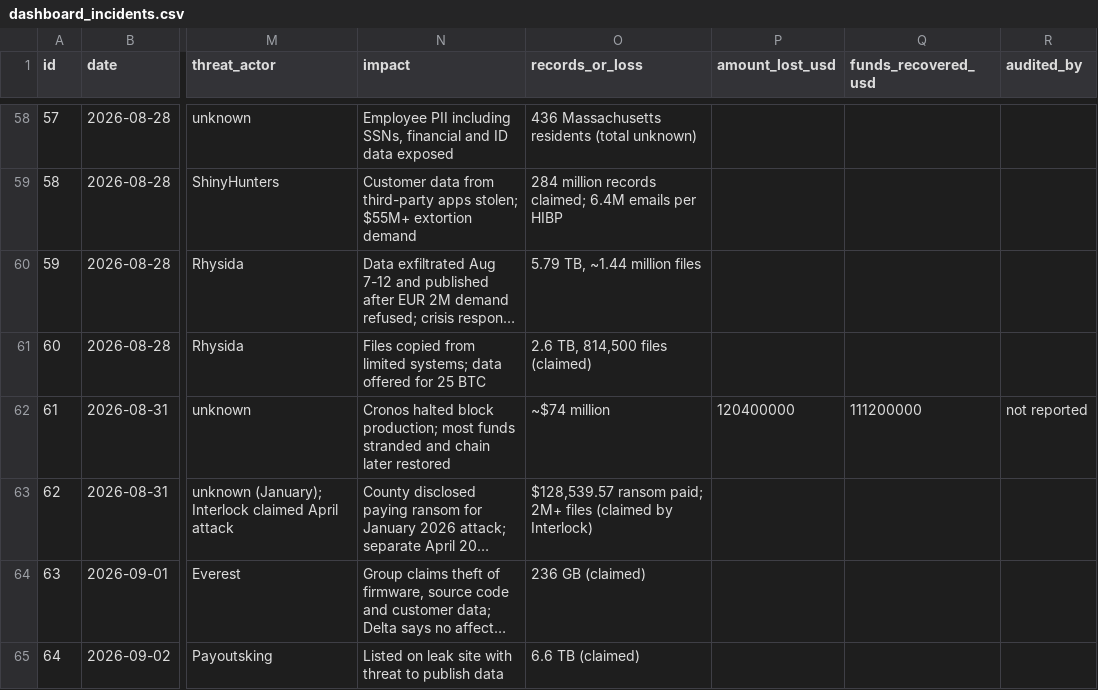
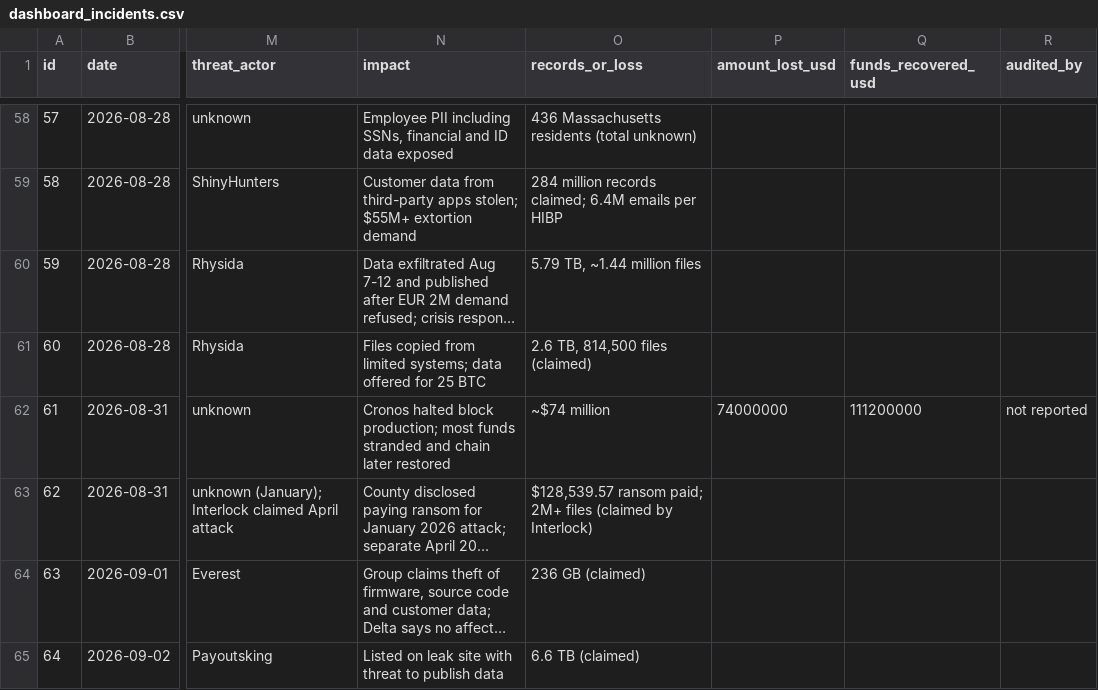
Before and after one commit to nlp-research-rosu/stackstate, a CSV file: data/seed/dashboard_incidents.csv, drawn as a sheet; only a part is shown, gaps mark what is left out; long unchanged cells end in …; the diff covers the shown part only; the diff names each change by its address in the sheet, - before the commit and + after, or states it on an @@ line.

```diff
--- a/data/seed/dashboard_incidents.csv
+++ b/data/seed/dashboard_incidents.csv
-P62 (amount_lost_usd): 120400000
+P62 (amount_lost_usd): 74000000
```
Also changed, not shown: 11 edited cells elsewhere in this file, data/seed/dashboard_proofs.csv, data/seed/stack_components.csv, 4 other files.
